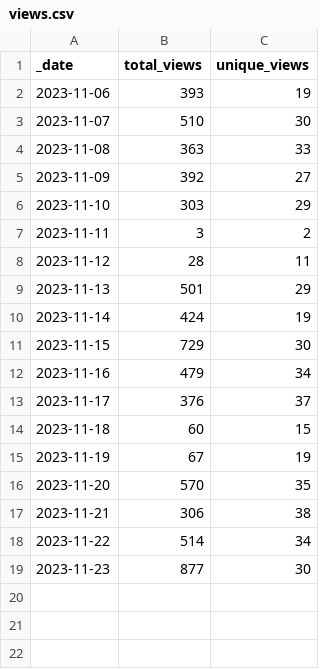
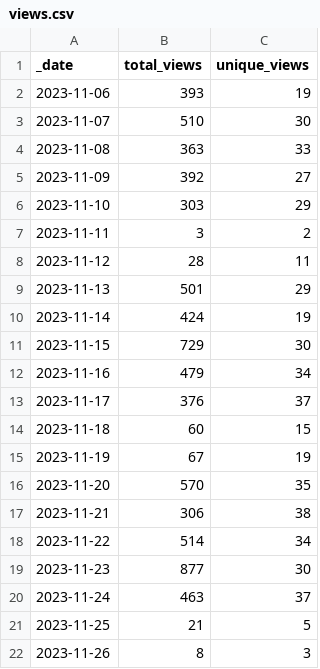
Before and after one commit to frankdjx/repo_traffic, a CSV file: traffic/views.csv, drawn as a sheet.

Commit message:
GitHub traffic

```diff
--- a/traffic/views.csv
+++ b/traffic/views.csv
@@ -19 +19,4 @@ _date,total_views,unique_views
 2023-11-23,877,30
+2023-11-24,463,37
+2023-11-25,21,5
+2023-11-26,8,3
```
Also changed, not shown: traffic/clones.csv, 1 other file.
